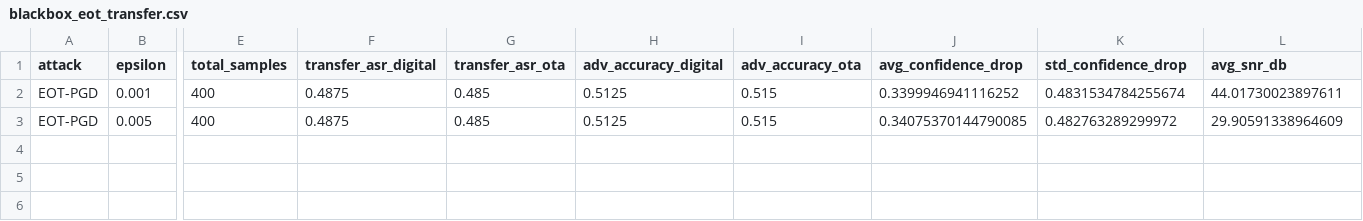
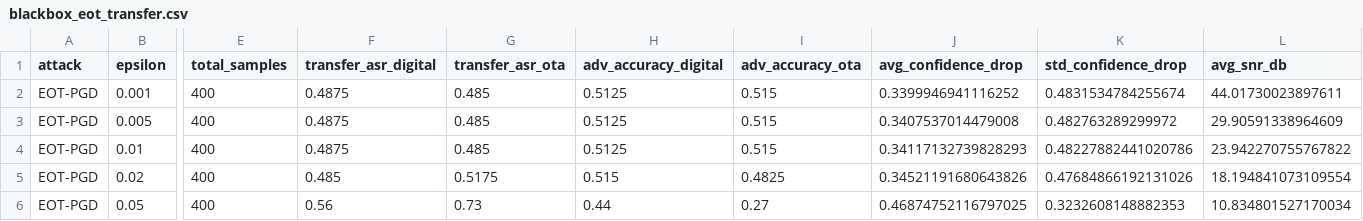
Before and after one commit to haydensimenthy994/acoustic-countermeasures, a CSV file: outputs/results_vast_final/blackbox_eot_transfer.csv, drawn as a sheet; only a part is shown, gaps mark what is left out; rows hold the shown columns only; the diff names each change by its address in the sheet, - before the commit and + after, or states it on an @@ line.

```diff
--- a/outputs/results_vast_final/blackbox_eot_transfer.csv
+++ b/outputs/results_vast_final/blackbox_eot_transfer.csv
-J3 (avg_confidence_drop): 0.34075370144790085
+J3 (avg_confidence_drop): 0.3407537014479008
+row 4: EOT-PGD | 0.01 | 400 | 0.4875 | 0.485 | 0.5125 | 0.515 | 0.34117132739828293 | 0.48227882441020786 | 23.942270755767822
+row 5: EOT-PGD | 0.02 | 400 | 0.485 | 0.5175 | 0.515 | 0.4825 | 0.34521191680643826 | 0.47684866192131026 | 18.194841073109554
+row 6: EOT-PGD | 0.05 | 400 | 0.56 | 0.73 | 0.44 | 0.27 | 0.46874752116797025 | 0.3232608148882353 | 10.834801527170034
```
Also changed, not shown: outputs/results_vast_final/blackbox_pgd_transfer.csv, outputs/results_vast_final/cross_dataset_attacks.csv, 17 other files.
